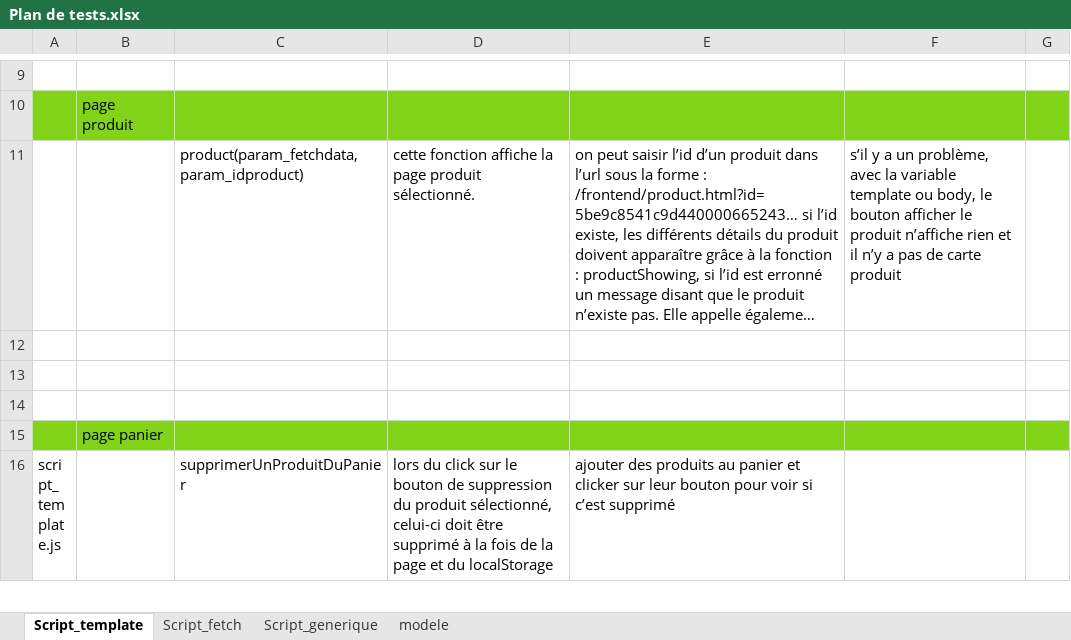
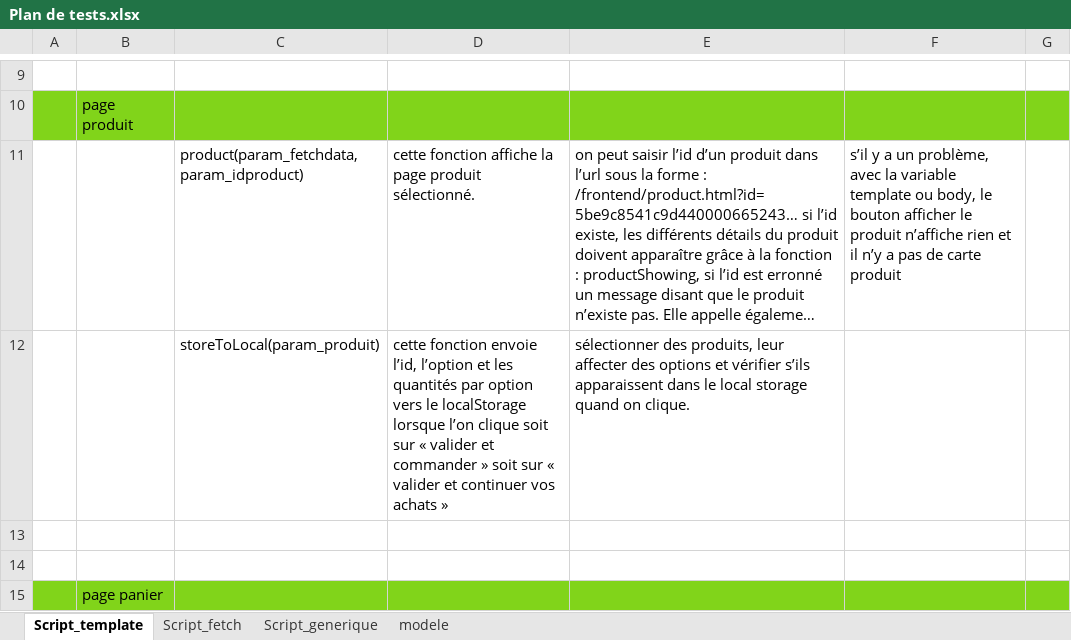
Before and after one commit to JF-Cotza/JosephCotza_5_31082021, an Excel workbook: Soutenance/Plan de tests.xlsx, sheet Script_template, drawn as a sheet; only a part is shown, gaps mark what is left out; the shorter side is filled out with more unchanged rows; long unchanged cells end in …; values as stored, in another font and other column widths than the file's, no borders; the diff names each change by its address in the sheet, - before the commit and + after, or states it on an @@ line.

Commit message:
option

```diff
--- a/Soutenance/Plan de tests.xlsx (sheet Script_template)
+++ b/Soutenance/Plan de tests.xlsx (sheet Script_template)
-row 12: (empty)
+row 12:  |  | storeToLocal(param_produit) | cette fonction envoie l’id, l’option et les quantités par option vers le localStorage lorsque l’on clique soit sur « valider et commander » soit sur « valider et continuer vos achats » | sélectionner des produits, leur affecter des options et vérifier s’ils apparaissent dans le local storage quand on clique.
```
Also changed, not shown: 3 other files.
